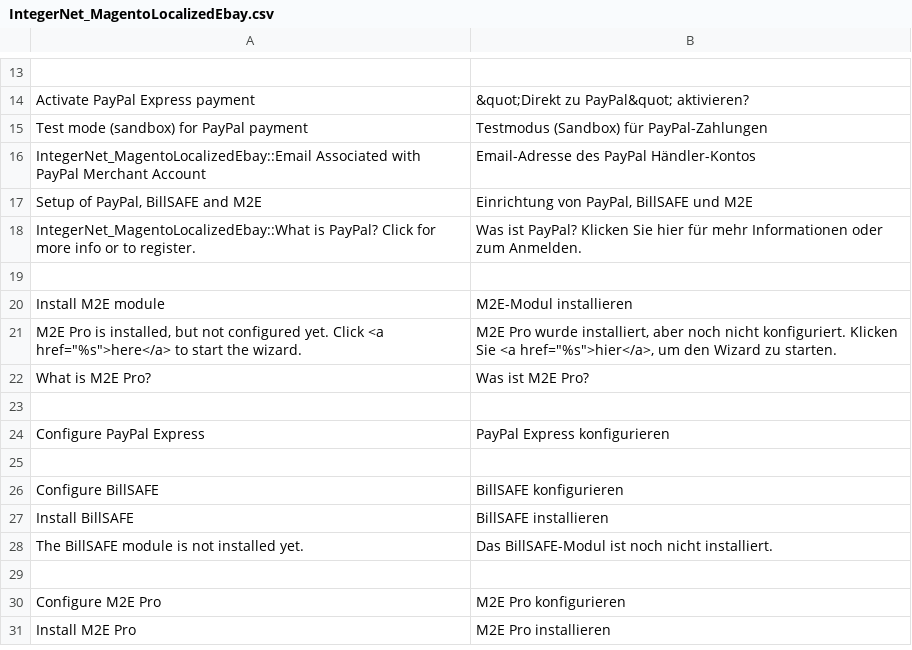
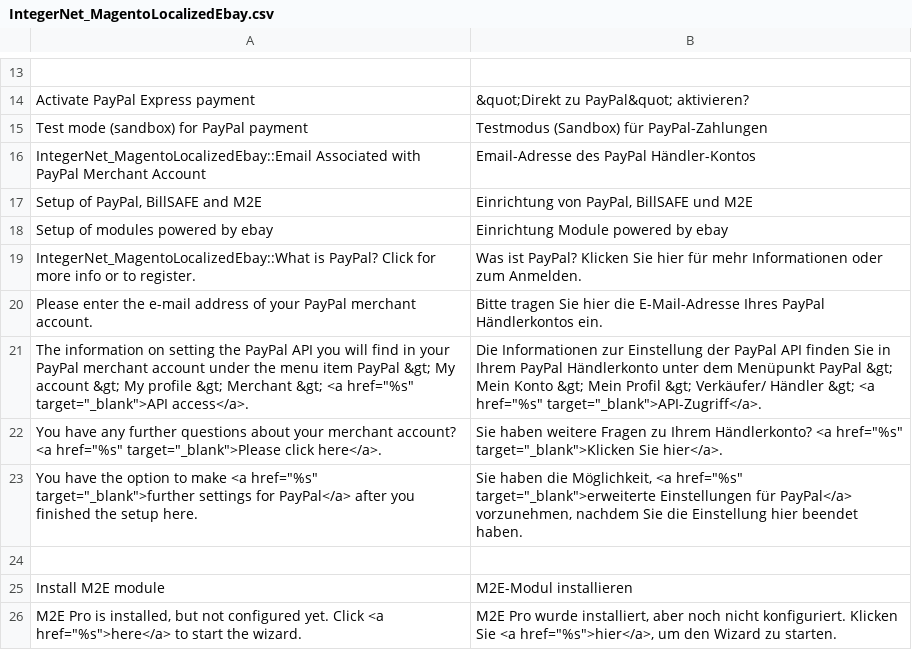
Before and after one commit to integer-net/MagentoLocalizedEbay, a CSV file: src/app/locale/de_DE/IntegerNet_MagentoLocalizedEbay.csv, drawn as a sheet; only a part is shown, gaps mark what is left out; the shorter side is filled out with more unchanged rows; the diff names each change by its address in the sheet, - before the commit and + after, or states it on an @@ line.

Commit message:
Re-style ebay form, paypal area

```diff
--- a/src/app/locale/de_DE/IntegerNet_MagentoLocalizedEbay.csv
+++ b/src/app/locale/de_DE/IntegerNet_MagentoLocalizedEbay.csv
+row 18: Setup of modules powered by ebay | Einrichtung Module powered by ebay
+row 20: Please enter the e-mail address of your PayPal merchant account. | Bitte tragen Sie hier die E-Mail-Adresse Ihres PayPal Händlerkontos ein.
+row 21: The information on setting the PayPal API you will find in your PayPal merchant account under the menu item PayPal &gt; My account &gt; My profile &gt; Merchant &gt; <a href="%s" target="_blank">API access</a>. | Die Informationen zur Einstellung der PayPal API finden Sie in Ihrem PayPal Händlerkonto unter dem Menüpunkt PayPal &gt; Mein Konto &gt; Mein Profil &gt; Verkäufer/ Händler &gt; <a href="%s" target="_blank">API-Zugriff</a>.
+row 22: You have any further questions about your merchant account? <a href="%s" target="_blank">Please click here</a>. | Sie haben weitere Fragen zu Ihrem Händlerkonto? <a href="%s" target="_blank">Klicken Sie hier</a>.
+row 23: You have the option to make <a href="%s" target="_blank">further settings for PayPal</a> after you finished the setup here. | Sie haben die Möglichkeit, <a href="%s" target="_blank">erweiterte Einstellungen für PayPal</a> vorzunehmen, nachdem Sie die Einstellung hier beendet haben.
```
Also changed, not shown: 3 other files.
